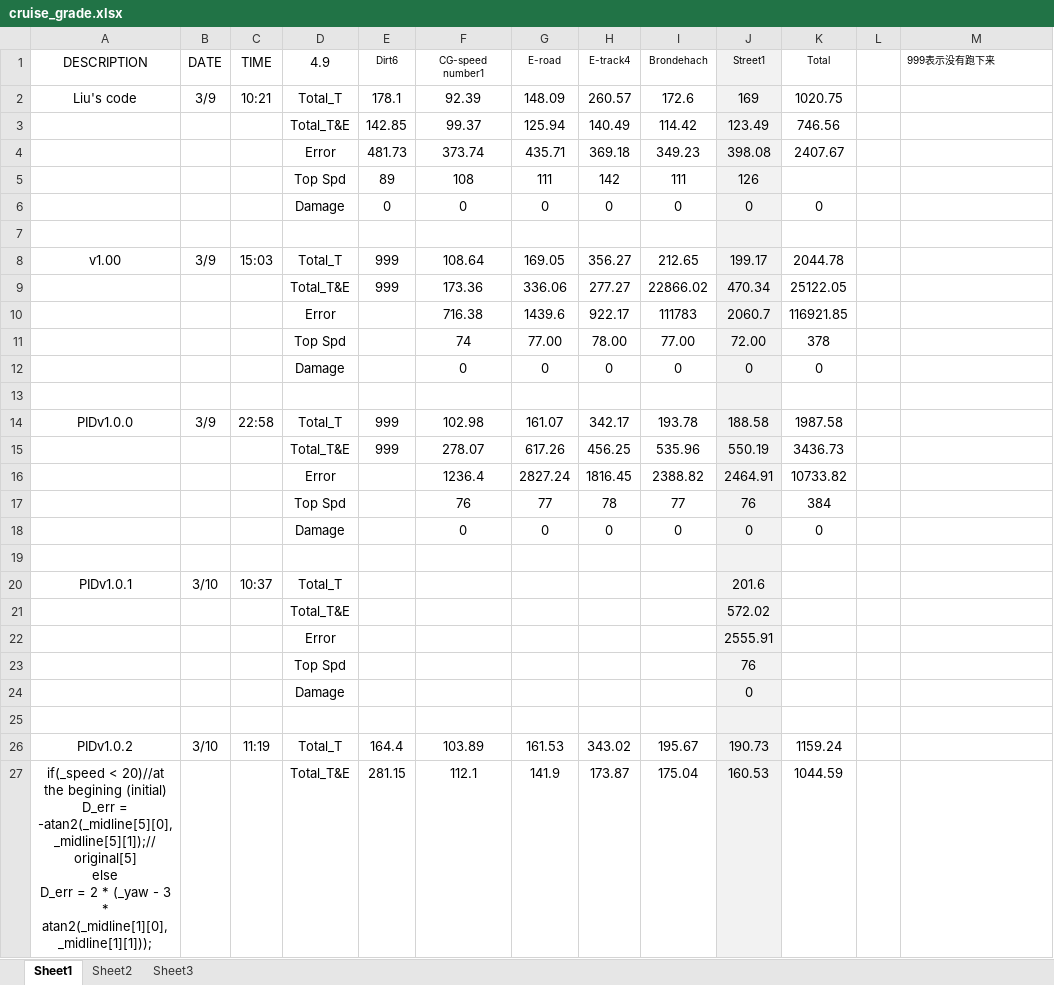
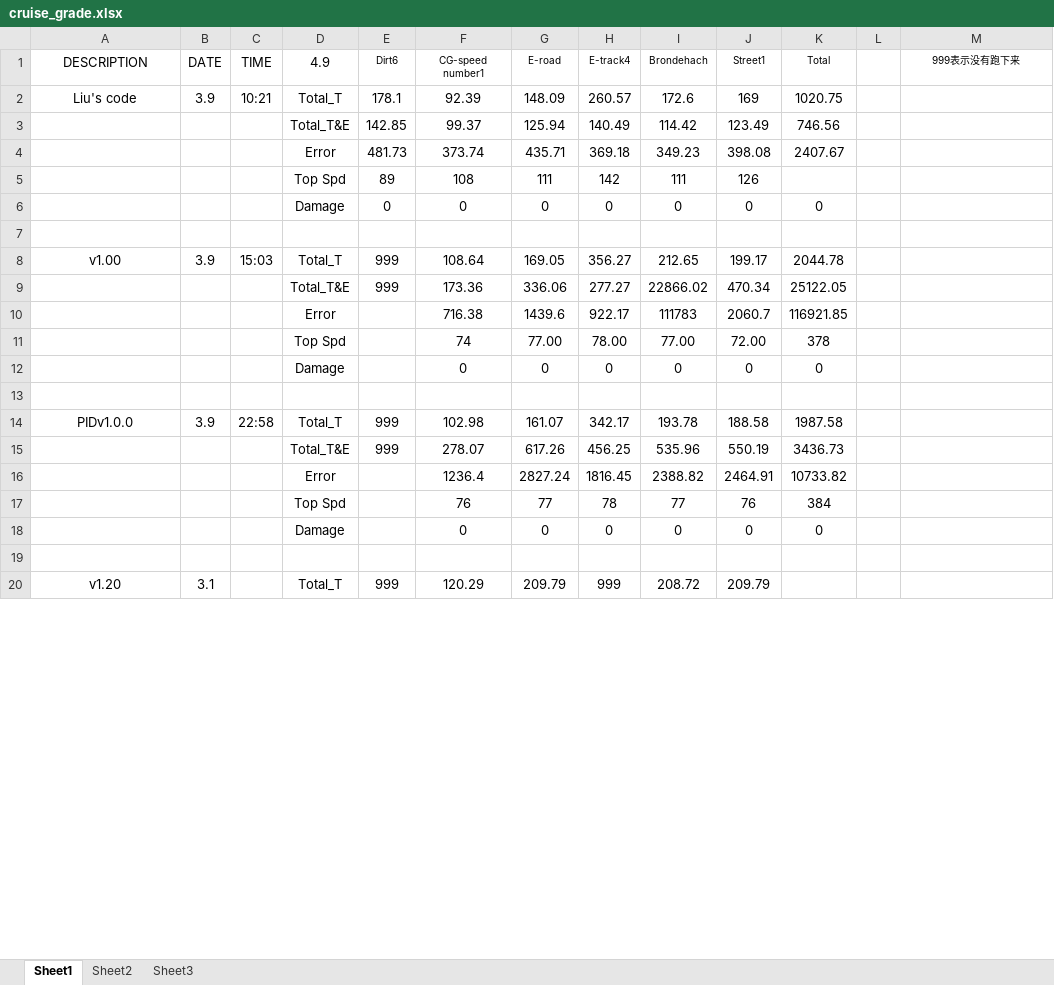
Before and after one commit to henry87653/Engineering-Technological-Innovation-4D, an Excel workbook: cruise_grade.xlsx, sheet Sheet1, drawn as a sheet; only a part is shown; values as stored, in another font and other column widths than the file's, no borders; removed rows and columns are numbered as before the commit, all else as after; ↵ is a line break in a cell; the diff covers the shown part only; the diff names each change by its address in the sheet, - before the commit and + after, or states it on an @@ line.

Commit message:
1.2
一个只在特定路段跑的比较好的版本

```diff
--- a/cruise_grade.xlsx (sheet Sheet1)
+++ b/cruise_grade.xlsx (sheet Sheet1)
-J1:J19 fill: #F2F2F2
+J1:J19 fill: none
-M1 alignment: left
+M1 alignment: center
-B2 (DATE): 3/9
+B2 (DATE): 3.9
-B8 (DATE): 3/9
+B8 (DATE): 3.9
-B14 (DATE): 3/9
+B14 (DATE): 3.9
-row 20: PIDv1.0.1 | 3/10 | 10:37 | Total_T |  |  |  |  |  | 201.6
-row 21:  |  |  | Total_T&E |  |  |  |  |  | 572.02
-row 22:  |  |  | Error |  |  |  |  |  | 2555.91
-row 23:  |  |  | Top Spd |  |  |  |  |  | 76
-row 24:  |  |  | Damage |  |  |  |  |  | 0
-row 20: (empty)
+row 20: v1.20 | 3.1 |  | Total_T | 999 | 120.29 | 209.79 | 999 | 208.72 | 209.79
-J20 fill: #F2F2F2
+J20 fill: none
-row 26: PIDv1.0.2 | 3/10 | 11:19 | Total_T | 164.4 | 103.89 | 161.53 | 343.02 | 195.67 | 190.73 | 1159.24
-row 27: if(_speed < 20)//at the begining (initial) ↵ D_err = -atan2(_midline[5][0], _midline[5][1]);//original[5] ↵ else ↵ D_err = 2 * (_yaw - 3 * atan2(_midline[1][0], _midline[1][1])); |  |  | Total_T&E | 281.15 | 112.1 | 141.9 | 173.87 | 175.04 | 160.53 | 1044.59
```
Also changed, not shown: 3 added rows, 38 removed rows, 3 edited cells and cell formats elsewhere in this sheet.
